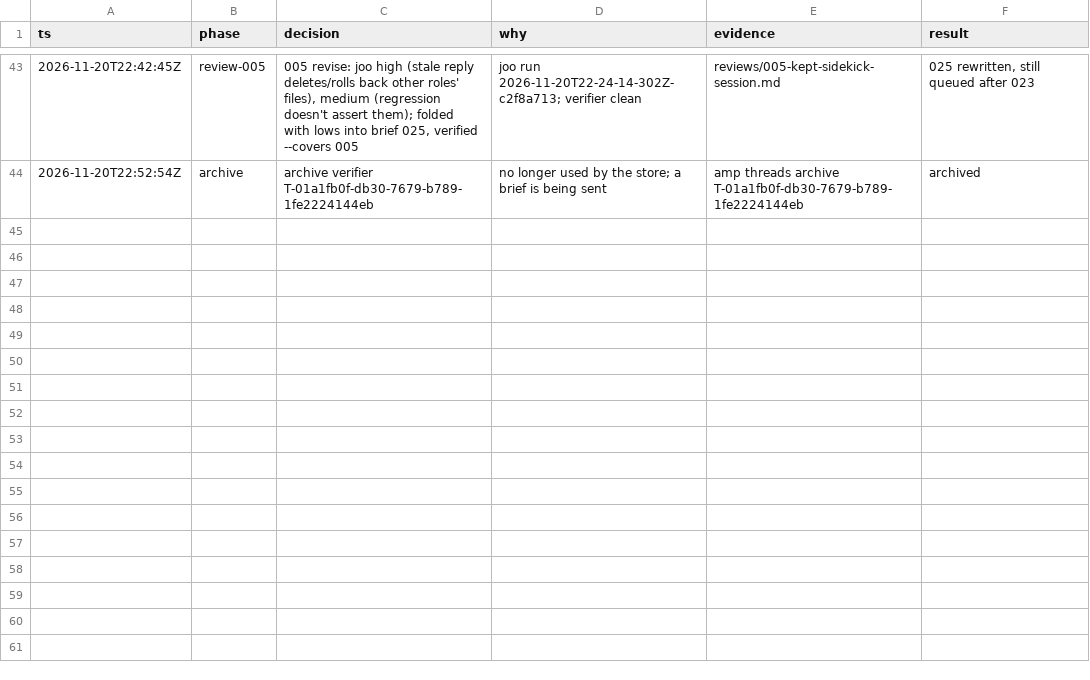
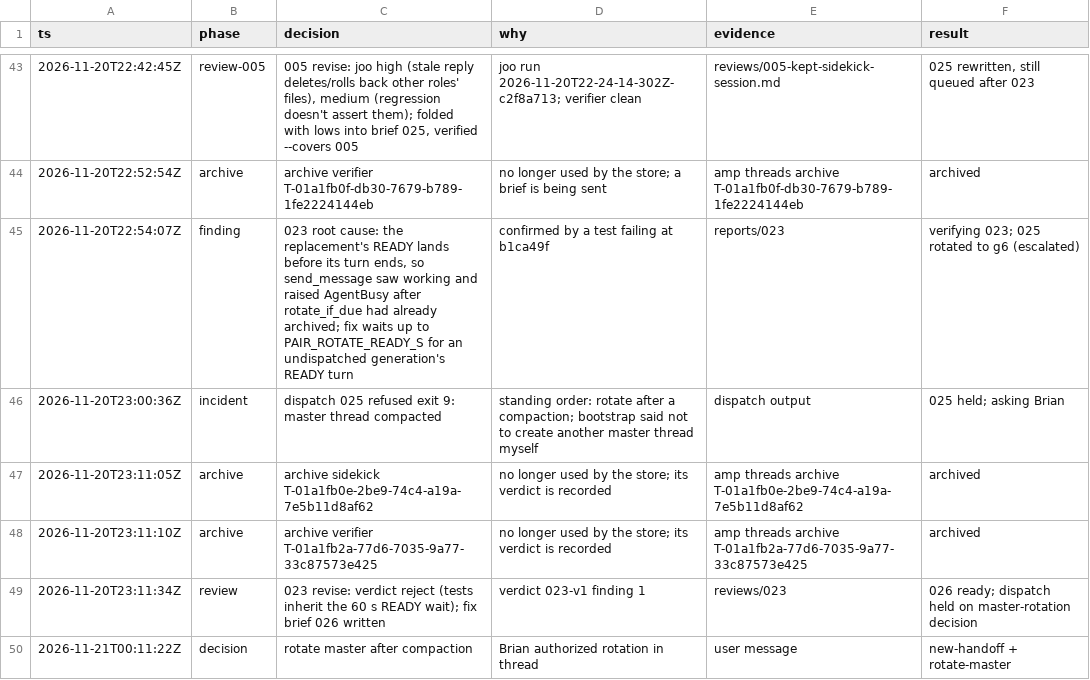
Before and after one commit to br1anchen/open-pstack, a TSV file: decisions.tsv, drawn as a sheet; only a part is shown, gaps mark what is left out.

```diff
--- a/decisions.tsv
+++ b/decisions.tsv
@@ -44 +44,7 @@ ts	phase	decision	why	evidence	result
 2026-11-20T22:52:54Z	archive	archive verifier T-01a1fb0f-db30-7679-b789-1fe2224144eb	no longer used by the store; a brief is being sent	amp threads archive T-01a1fb0f-db30-7679-b789-1fe2224144eb	archived
+2026-11-20T22:54:07Z	finding	023 root cause: the replacement's READY lands before its turn ends, so send_message saw working and raised AgentBusy after rotate_if_due had already archived; fix waits up to PAIR_ROTATE_READY_S for an undispatched generation's READY turn	confirmed by a test failing at b1ca49f	reports/023	verifying 023; 025 rotated to g6 (escalated)
+2026-11-20T23:00:36Z	incident	dispatch 025 refused exit 9: master thread compacted	standing order: rotate after a compaction; bootstrap said not to create another master thread myself	dispatch output	025 held; asking Brian
+2026-11-20T23:11:05Z	archive	archive sidekick T-01a1fb0e-2be9-74c4-a19a-7e5b11d8af62	no longer used by the store; its verdict is recorded	amp threads archive T-01a1fb0e-2be9-74c4-a19a-7e5b11d8af62	archived
+2026-11-20T23:11:10Z	archive	archive verifier T-01a1fb2a-77d6-7035-9a77-33c87573e425	no longer used by the store; its verdict is recorded	amp threads archive T-01a1fb2a-77d6-7035-9a77-33c87573e425	archived
+2026-11-20T23:11:34Z	review	023 revise: verdict reject (tests inherit the 60 s READY wait); fix brief 026 written	verdict 023-v1 finding 1	reviews/023	026 ready; dispatch held on master-rotation decision
+2026-11-21T00:11:22Z	decision	rotate master after compaction	Brian authorized rotation in thread	user message	new-handoff + rotate-master
```
Also changed, not shown: events/master-g0.tsv, nest-pending.tsv, 8 other files.
